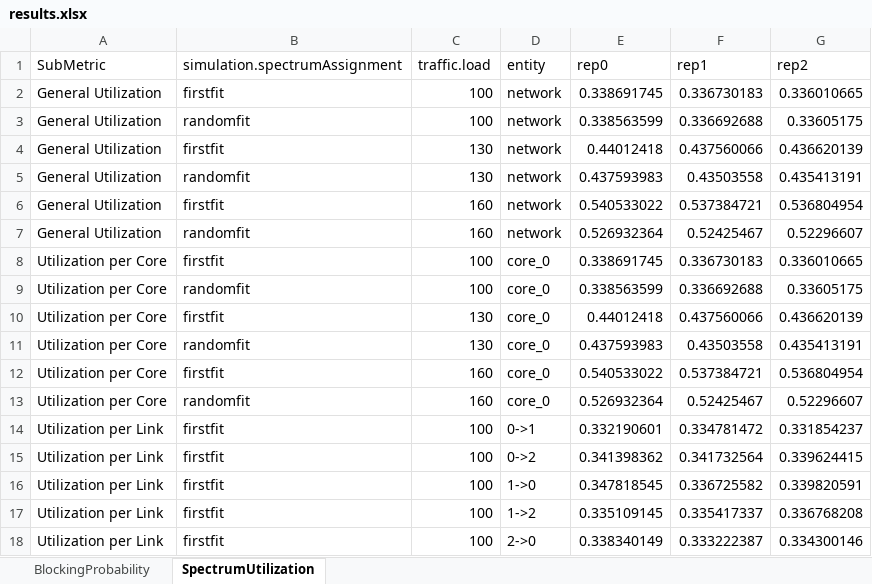
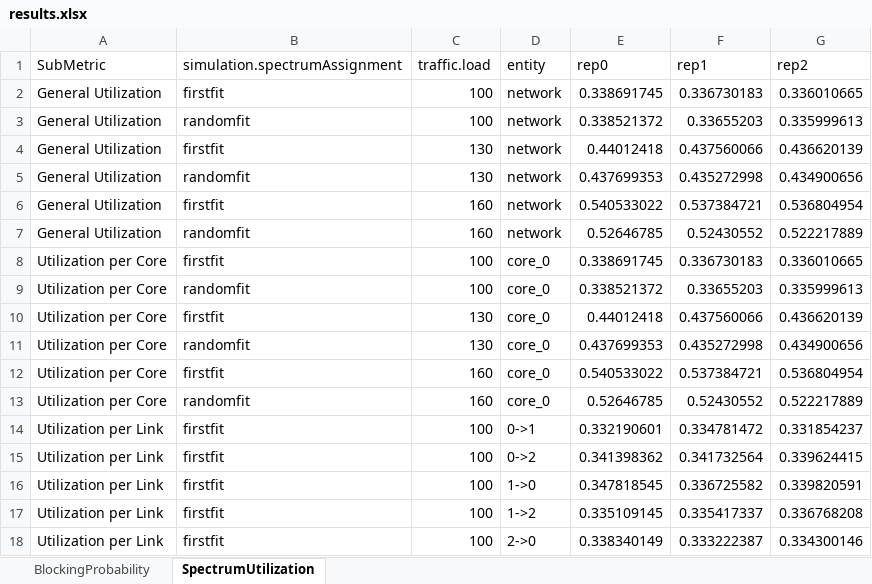
Before and after one commit to iallengabio/SNetS2, an Excel workbook: experiments/experiment01/results.xlsx, sheet SpectrumUtilization, drawn as a sheet; only a part is shown; values as stored, in another font and other column widths than the file's, no borders; the diff covers the shown part only; the diff names each change by its address in the sheet, - before the commit and + after, or states it on an @@ line.

```diff
--- a/experiments/experiment01/results.xlsx (sheet SpectrumUtilization)
+++ b/experiments/experiment01/results.xlsx (sheet SpectrumUtilization)
-E3 (rep0): 0.338563599
+E3 (rep0): 0.338521372
-F3 (rep1): 0.336692688
+F3 (rep1): 0.33655203
-G3 (rep2): 0.33605175
+G3 (rep2): 0.335999613
-E5 (rep0): 0.437593983
+E5 (rep0): 0.437699353
-F5 (rep1): 0.43503558
+F5 (rep1): 0.435272998
-G5 (rep2): 0.435413191
+G5 (rep2): 0.434900656
-E7 (rep0): 0.526932364
+E7 (rep0): 0.52646785
-F7 (rep1): 0.52425467
+F7 (rep1): 0.52430552
-G7 (rep2): 0.52296607
+G7 (rep2): 0.522217889
-E9 (rep0): 0.338563599
+E9 (rep0): 0.338521372
-F9 (rep1): 0.336692688
+F9 (rep1): 0.33655203
-G9 (rep2): 0.33605175
+G9 (rep2): 0.335999613
-E11 (rep0): 0.437593983
+E11 (rep0): 0.437699353
-F11 (rep1): 0.43503558
+F11 (rep1): 0.435272998
-G11 (rep2): 0.435413191
+G11 (rep2): 0.434900656
-E13 (rep0): 0.526932364
+E13 (rep0): 0.52646785
-F13 (rep1): 0.52425467
+F13 (rep1): 0.52430552
-G13 (rep2): 0.52296607
+G13 (rep2): 0.522217889
```
Also changed, not shown: 54 edited cells elsewhere in this sheet, sheet BlockingProbability, 24 other files.
